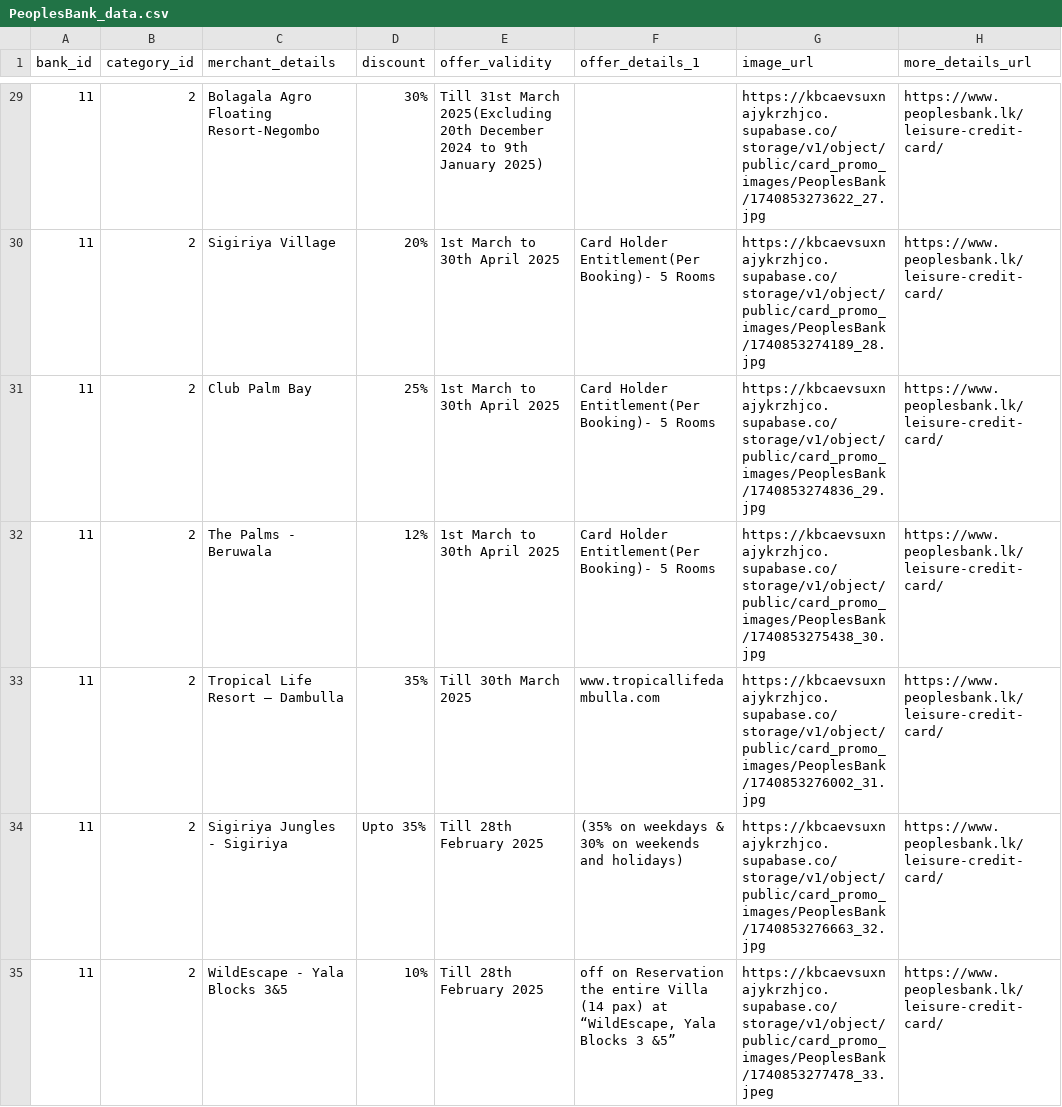
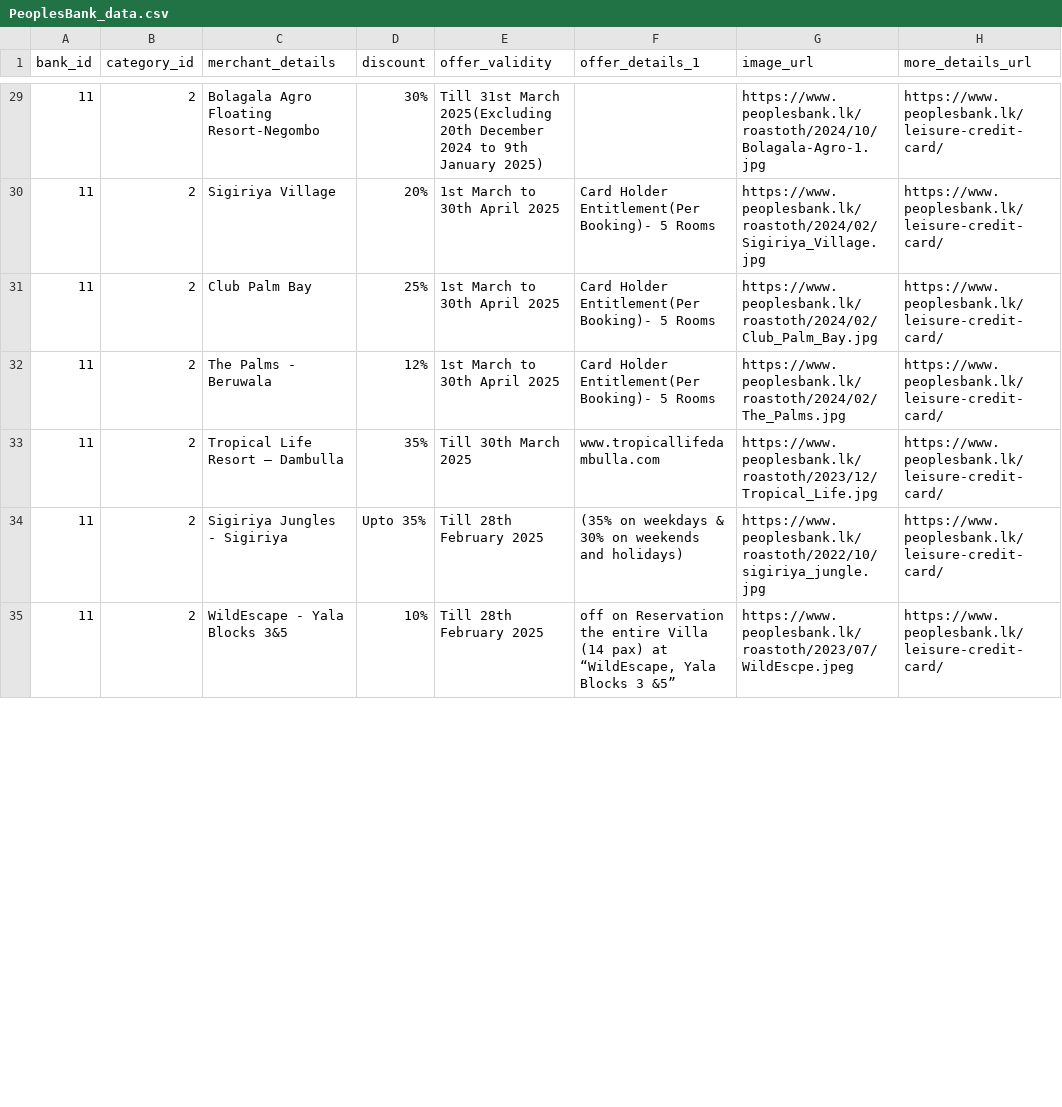
Before and after one commit to Horashio1/FD-comparison, a CSV file: scraper/Card Deals/scraped_results/PeoplesBank_data.csv, drawn as a sheet; only a part is shown, gaps mark what is left out; the diff covers the shown part only.

```diff
--- a/scraper/Card Deals/scraped_results/PeoplesBank_data.csv
+++ b/scraper/Card Deals/scraped_results/PeoplesBank_data.csv
@@ -29,7 +29,7 @@ bank_id,category_id,merchant_details,discount,offer_validity,offer_details_1,ima
-11,2,Bolagala Agro Floating Resort-Negombo,30%,Till 31st March 2025(Excluding 20th December 2024 to 9th January 2025),,https://kbcaevsuxnajykrzhjco.supabase.co/storage/v1/object/public/card_promo_images/PeoplesBank/1740853273622_27.jpg,https://www.peoplesbank.lk/leisure-credit-card/
-11,2,Sigiriya Village,20%,1st March to 30th April 2025,Card Holder Entitlement(Per Booking)- 5 Rooms,https://kbcaevsuxnajykrzhjco.supabase.co/storage/v1/object/public/card_promo_images/PeoplesBank/1740853274189_28.jpg,https://www.peoplesbank.lk/leisure-credit-card/
-11,2,Club Palm Bay,25%,1st March to 30th April 2025,Card Holder Entitlement(Per Booking)- 5 Rooms,https://kbcaevsuxnajykrzhjco.supabase.co/storage/v1/object/public/card_promo_images/PeoplesBank/1740853274836_29.jpg,https://www.peoplesbank.lk/leisure-credit-card/
-11,2,The Palms - Beruwala,12%,1st March to 30th April 2025,Card Holder Entitlement(Per Booking)- 5 Rooms,https://kbcaevsuxnajykrzhjco.supabase.co/storage/v1/object/public/card_promo_images/PeoplesBank/1740853275438_30.jpg,https://www.peoplesbank.lk/leisure-credit-card/
-11,2,Tropical Life Resort – Dambulla,35%,Till 30th March 2025,www.tropicallifedambulla.com,https://kbcaevsuxnajykrzhjco.supabase.co/storage/v1/object/public/card_promo_images/PeoplesBank/1740853276002_31.jpg,https://www.peoplesbank.lk/leisure-credit-card/
-11,2,Sigiriya Jungles - Sigiriya,Upto 35%,Till 28th February 2025,(35% on weekdays & 30% on weekends and holidays),https://kbcaevsuxnajykrzhjco.supabase.co/storage/v1/object/public/card_promo_images/PeoplesBank/1740853276663_32.jpg,https://www.peoplesbank.lk/leisure-credit-card/
-11,2,WildEscape - Yala Blocks 3&5,10%,Till 28th February 2025,"off on Reservation the entire Villa (14 pax) at “WildEscape, Yala Blocks 3 &5”",https://kbcaevsuxnajykrzhjco.supabase.co/storage/v1/object/public/card_promo_images/PeoplesBank/1740853277478_33.jpeg,https://www.peoplesbank.lk/leisure-credit-card/
+11,2,Bolagala Agro Floating Resort-Negombo,30%,Till 31st March 2025(Excluding 20th December 2024 to 9th January 2025),,https://www.peoplesbank.lk/roastoth/2024/10/Bolagala-Agro-1.jpg,https://www.peoplesbank.lk/leisure-credit-card/
+11,2,Sigiriya Village,20%,1st March to 30th April 2025,Card Holder Entitlement(Per Booking)- 5 Rooms,https://www.peoplesbank.lk/roastoth/2024/02/Sigiriya_Village.jpg,https://www.peoplesbank.lk/leisure-credit-card/
+11,2,Club Palm Bay,25%,1st March to 30th April 2025,Card Holder Entitlement(Per Booking)- 5 Rooms,https://www.peoplesbank.lk/roastoth/2024/02/Club_Palm_Bay.jpg,https://www.peoplesbank.lk/leisure-credit-card/
+11,2,The Palms - Beruwala,12%,1st March to 30th April 2025,Card Holder Entitlement(Per Booking)- 5 Rooms,https://www.peoplesbank.lk/roastoth/2024/02/The_Palms.jpg,https://www.peoplesbank.lk/leisure-credit-card/
+11,2,Tropical Life Resort – Dambulla,35%,Till 30th March 2025,www.tropicallifedambulla.com,https://www.peoplesbank.lk/roastoth/2023/12/Tropical_Life.jpg,https://www.peoplesbank.lk/leisure-credit-card/
+11,2,Sigiriya Jungles - Sigiriya,Upto 35%,Till 28th February 2025,(35% on weekdays & 30% on weekends and holidays),https://www.peoplesbank.lk/roastoth/2022/10/sigiriya_jungle.jpg,https://www.peoplesbank.lk/leisure-credit-card/
+11,2,WildEscape - Yala Blocks 3&5,10%,Till 28th February 2025,"off on Reservation the entire Villa (14 pax) at “WildEscape, Yala Blocks 3 &5”",https://www.peoplesbank.lk/roastoth/2023/07/WildEscpe.jpeg,https://www.peoplesbank.lk/leisure-credit-card/
```
Also changed, not shown: 80 edited cells elsewhere in this file, scraper/Card Deals/scraped_results/NDB_data.csv, scraper/Card Deals/scraped_results/Sampath_data.csv, 9 other files.
